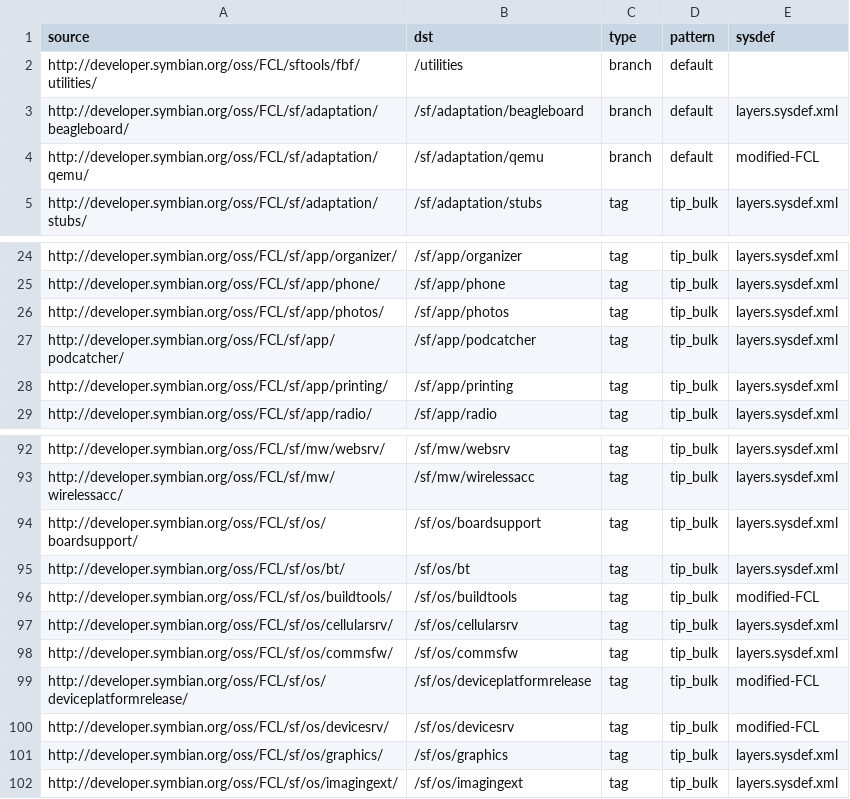
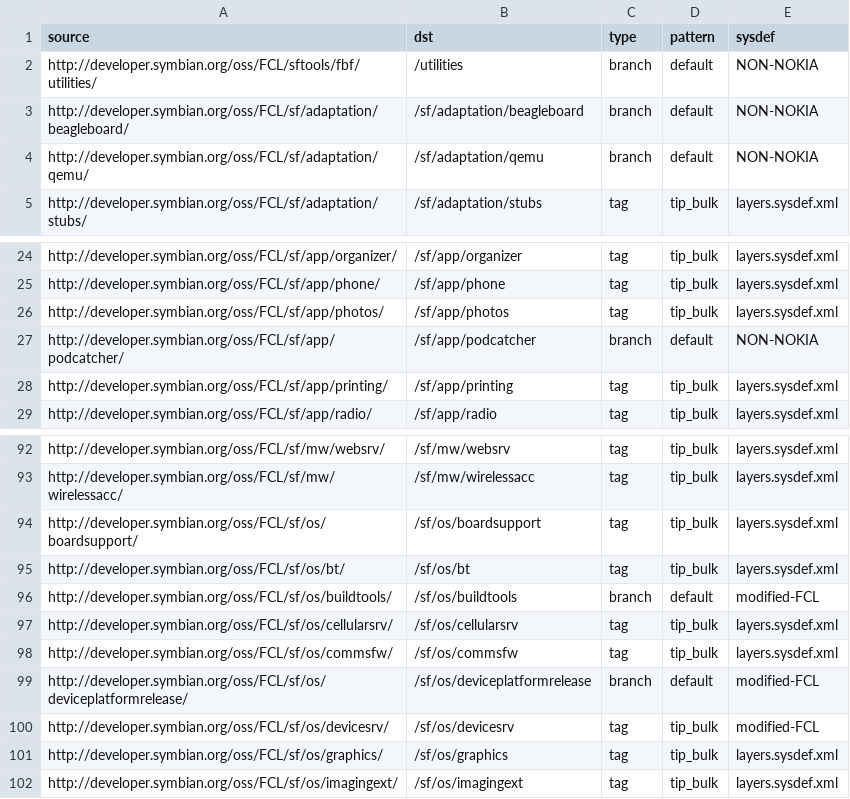
Before and after one commit to SymbianSource/oss.FCL.sftools.fbf.projects.platforms, a CSV file: symbian4/single/sources_bulk.csv, drawn as a sheet; only a part is shown, gaps mark what is left out.

Commit message:
Don't use tip_bulk for non-Nokia packages, and use default for key build fixes.

```diff
--- a/symbian4/single/sources_bulk.csv
+++ b/symbian4/single/sources_bulk.csv
@@ -1,5 +1,5 @@
 source,dst,type,pattern,sysdef
-http://developer.symbian.org/oss/FCL/sftools/fbf/utilities/,/utilities,branch,default,
-http://developer.symbian.org/oss/FCL/sf/adaptation/beagleboard/,/sf/adaptation/beagleboard,branch,default,layers.sysdef.xml
-http://developer.symbian.org/oss/FCL/sf/adaptation/qemu/,/sf/adaptation/qemu,branch,default,modified-FCL
+http://developer.symbian.org/oss/FCL/sftools/fbf/utilities/,/utilities,branch,default,NON-NOKIA
+http://developer.symbian.org/oss/FCL/sf/adaptation/beagleboard/,/sf/adaptation/beagleboard,branch,default,NON-NOKIA
+http://developer.symbian.org/oss/FCL/sf/adaptation/qemu/,/sf/adaptation/qemu,branch,default,NON-NOKIA
 http://developer.symbian.org/oss/FCL/sf/adaptation/stubs/,/sf/adaptation/stubs,tag,tip_bulk,layers.sysdef.xml
@@ -26,3 +26,3 @@ http://developer.symbian.org/oss/FCL/sf/app/phone/,/sf/app/phone,tag,tip_bulk,la
 http://developer.symbian.org/oss/FCL/sf/app/photos/,/sf/app/photos,tag,tip_bulk,layers.sysdef.xml
-http://developer.symbian.org/oss/FCL/sf/app/podcatcher/,/sf/app/podcatcher,tag,tip_bulk,layers.sysdef.xml
+http://developer.symbian.org/oss/FCL/sf/app/podcatcher/,/sf/app/podcatcher,branch,default,NON-NOKIA
 http://developer.symbian.org/oss/FCL/sf/app/printing/,/sf/app/printing,tag,tip_bulk,layers.sysdef.xml
@@ -95,6 +95,6 @@ http://developer.symbian.org/oss/FCL/sf/os/boardsupport/,/sf/os/boardsupport,tag
 http://developer.symbian.org/oss/FCL/sf/os/bt/,/sf/os/bt,tag,tip_bulk,layers.sysdef.xml
-http://developer.symbian.org/oss/FCL/sf/os/buildtools/,/sf/os/buildtools,tag,tip_bulk,modified-FCL
+http://developer.symbian.org/oss/FCL/sf/os/buildtools/,/sf/os/buildtools,branch,default,modified-FCL
 http://developer.symbian.org/oss/FCL/sf/os/cellularsrv/,/sf/os/cellularsrv,tag,tip_bulk,layers.sysdef.xml
 http://developer.symbian.org/oss/FCL/sf/os/commsfw/,/sf/os/commsfw,tag,tip_bulk,layers.sysdef.xml
-http://developer.symbian.org/oss/FCL/sf/os/deviceplatformrelease/,/sf/os/deviceplatformrelease,tag,tip_bulk,modified-FCL
+http://developer.symbian.org/oss/FCL/sf/os/deviceplatformrelease/,/sf/os/deviceplatformrelease,branch,default,modified-FCL
 http://developer.symbian.org/oss/FCL/sf/os/devicesrv/,/sf/os/devicesrv,tag,tip_bulk,modified-FCL
```
